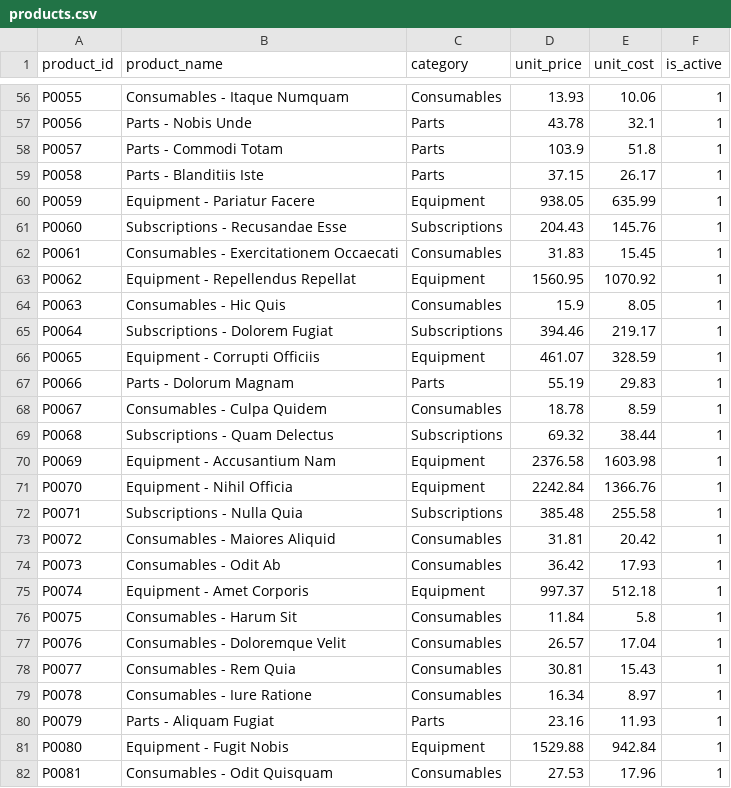
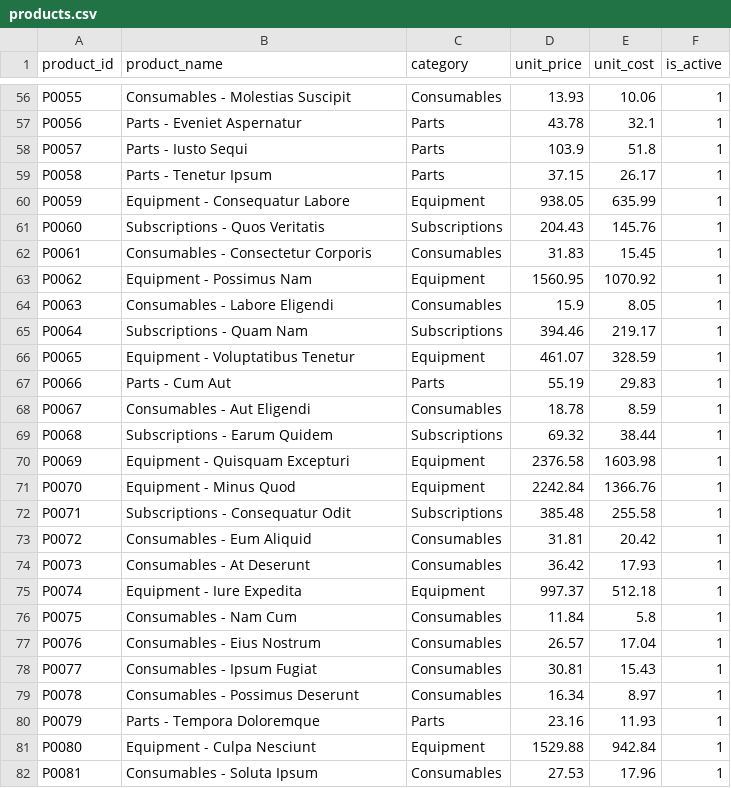
Before and after one commit to afras23/kpi-pipeline-powerbi-exec-dashboard, a CSV file: data/raw/products.csv, drawn as a sheet; only a part is shown, gaps mark what is left out; the diff covers the shown part only; the diff names each change by its address in the sheet, - before the commit and + after, or states it on an @@ line.

```diff
--- a/data/raw/products.csv
+++ b/data/raw/products.csv
-B56 (product_name): Consumables - Itaque Numquam
+B56 (product_name): Consumables - Molestias Suscipit
-B57 (product_name): Parts - Nobis Unde
+B57 (product_name): Parts - Eveniet Aspernatur
-B58 (product_name): Parts - Commodi Totam
+B58 (product_name): Parts - Iusto Sequi
-B59 (product_name): Parts - Blanditiis Iste
+B59 (product_name): Parts - Tenetur Ipsum
-B60 (product_name): Equipment - Pariatur Facere
+B60 (product_name): Equipment - Consequatur Labore
-B61 (product_name): Subscriptions - Recusandae Esse
+B61 (product_name): Subscriptions - Quos Veritatis
-B62 (product_name): Consumables - Exercitationem Occaecati
+B62 (product_name): Consumables - Consectetur Corporis
-B63 (product_name): Equipment - Repellendus Repellat
+B63 (product_name): Equipment - Possimus Nam
-B64 (product_name): Consumables - Hic Quis
+B64 (product_name): Consumables - Labore Eligendi
-B65 (product_name): Subscriptions - Dolorem Fugiat
+B65 (product_name): Subscriptions - Quam Nam
-B66 (product_name): Equipment - Corrupti Officiis
+B66 (product_name): Equipment - Voluptatibus Tenetur
-B67 (product_name): Parts - Dolorum Magnam
+B67 (product_name): Parts - Cum Aut
-B68 (product_name): Consumables - Culpa Quidem
+B68 (product_name): Consumables - Aut Eligendi
-B69 (product_name): Subscriptions - Quam Delectus
+B69 (product_name): Subscriptions - Earum Quidem
-B70 (product_name): Equipment - Accusantium Nam
+B70 (product_name): Equipment - Quisquam Excepturi
-B71 (product_name): Equipment - Nihil Officia
+B71 (product_name): Equipment - Minus Quod
-B72 (product_name): Subscriptions - Nulla Quia
+B72 (product_name): Subscriptions - Consequatur Odit
-B73 (product_name): Consumables - Maiores Aliquid
+B73 (product_name): Consumables - Eum Aliquid
-B74 (product_name): Consumables - Odit Ab
+B74 (product_name): Consumables - At Deserunt
-B75 (product_name): Equipment - Amet Corporis
+B75 (product_name): Equipment - Iure Expedita
-B76 (product_name): Consumables - Harum Sit
+B76 (product_name): Consumables - Nam Cum
-B77 (product_name): Consumables - Doloremque Velit
+B77 (product_name): Consumables - Eius Nostrum
-B78 (product_name): Consumables - Rem Quia
+B78 (product_name): Consumables - Ipsum Fugiat
-B79 (product_name): Consumables - Iure Ratione
+B79 (product_name): Consumables - Possimus Deserunt
-B80 (product_name): Parts - Aliquam Fugiat
+B80 (product_name): Parts - Tempora Doloremque
-B81 (product_name): Equipment - Fugit Nobis
+B81 (product_name): Equipment - Culpa Nesciunt
-B82 (product_name): Consumables - Odit Quisquam
+B82 (product_name): Consumables - Soluta Ipsum
```
Also changed, not shown: 93 edited cells elsewhere in this file, data/raw/customers.csv, 6 other files.
